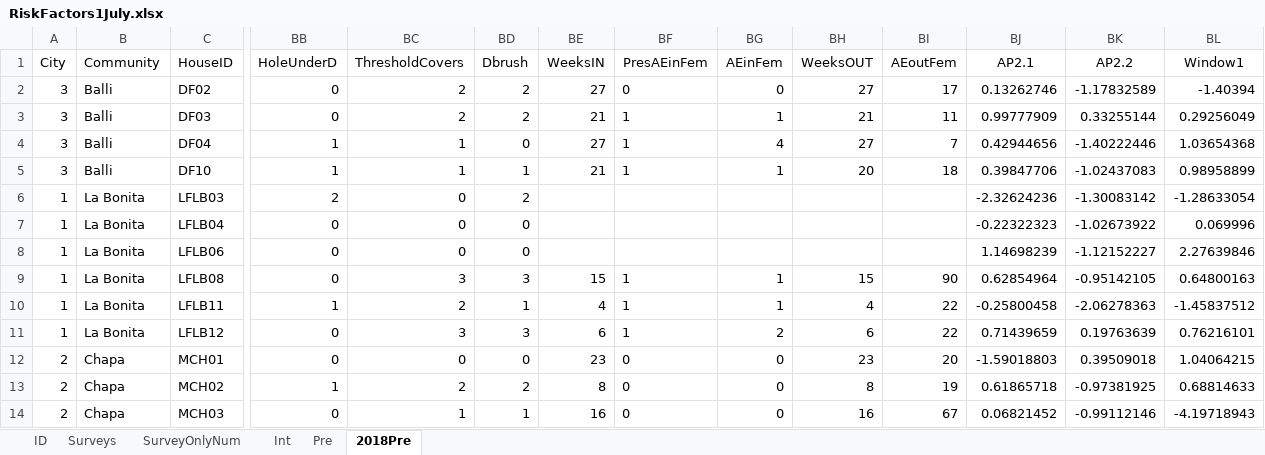
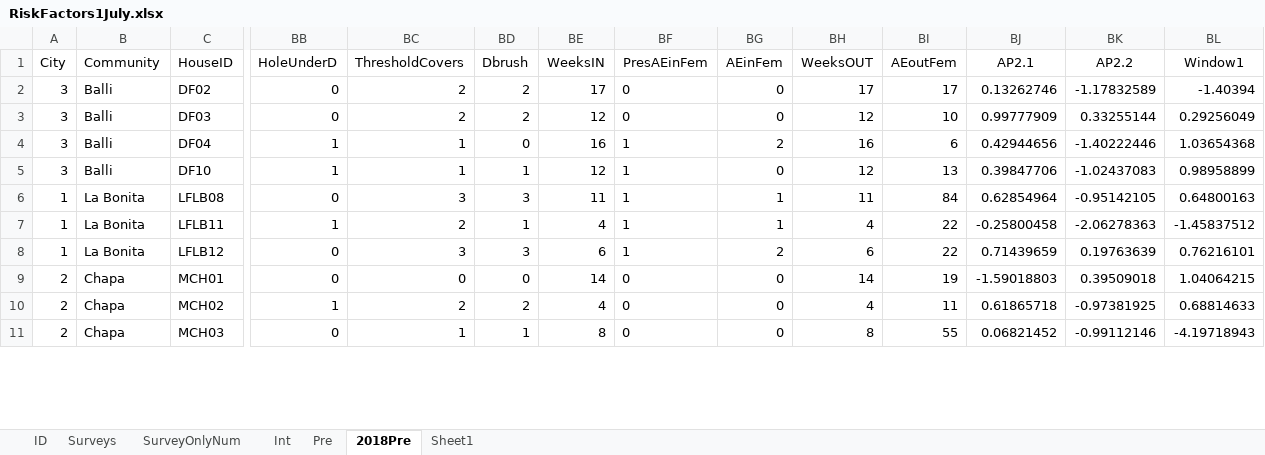
Before and after one commit to jgjuarez/RiskFactorsLRGV, an Excel workbook: RiskFactors1July.xlsx, sheet 2018Pre, drawn as a sheet; only a part is shown, gaps mark what is left out; values as stored, in another font and other column widths than the file's, no borders; removed rows and columns are numbered as before the commit, all else as after; rows hold the shown columns only; the diff covers the shown part only; the diff names each change by its address in the sheet, - before the commit and + after, or states it on an @@ line.

```diff
--- a/RiskFactors1July.xlsx (sheet 2018Pre)
+++ b/RiskFactors1July.xlsx (sheet 2018Pre)
+sheet tab: Sheet1
-BE2 (WeeksIN): 27
+BE2 (WeeksIN): 17
-BH2 (WeeksOUT): 27
+BH2 (WeeksOUT): 17
-BE3 (WeeksIN): 21
+BE3 (WeeksIN): 12
-BF3 (PresAEinFem): 1
+BF3 (PresAEinFem): 0
-BG3 (AEinFem): 1
+BG3 (AEinFem): 0
-BH3 (WeeksOUT): 21
+BH3 (WeeksOUT): 12
-BI3 (AEoutFem): 11
+BI3 (AEoutFem): 10
-BE4 (WeeksIN): 27
+BE4 (WeeksIN): 16
-BG4 (AEinFem): 4
+BG4 (AEinFem): 2
-BH4 (WeeksOUT): 27
+BH4 (WeeksOUT): 16
-BI4 (AEoutFem): 7
+BI4 (AEoutFem): 6
-BE5 (WeeksIN): 21
+BE5 (WeeksIN): 12
-BG5 (AEinFem): 1
+BG5 (AEinFem): 0
-BH5 (WeeksOUT): 20
+BH5 (WeeksOUT): 12
-BI5 (AEoutFem): 18
+BI5 (AEoutFem): 13
-row 6: 1 | La Bonita | LFLB03 | 2 | 0 | 2 |  |  |  |  |  | -2.32624236 | -1.30083142 | -1.28633054
-row 7: 1 | La Bonita | LFLB04 | 0 | 0 | 0 |  |  |  |  |  | -0.22322323 | -1.02673922 | 0.069996
-row 8: 1 | La Bonita | LFLB06 | 0 | 0 | 0 |  |  |  |  |  | 1.14698239 | -1.12152227 | 2.27639846
-BE6 (WeeksIN): 15
+BE6 (WeeksIN): 11
-BH6 (WeeksOUT): 15
+BH6 (WeeksOUT): 11
-BI6 (AEoutFem): 90
+BI6 (AEoutFem): 84
-BE9 (WeeksIN): 23
+BE9 (WeeksIN): 14
-BH9 (WeeksOUT): 23
+BH9 (WeeksOUT): 14
-BI9 (AEoutFem): 20
+BI9 (AEoutFem): 19
-BE10 (WeeksIN): 8
+BE10 (WeeksIN): 4
-BH10 (WeeksOUT): 8
+BH10 (WeeksOUT): 4
-BI10 (AEoutFem): 19
+BI10 (AEoutFem): 11
-BE11 (WeeksIN): 16
+BE11 (WeeksIN): 8
-BH11 (WeeksOUT): 16
+BH11 (WeeksOUT): 8
-BI11 (AEoutFem): 67
+BI11 (AEoutFem): 55
```
Also changed, not shown: 5 removed rows and 60 edited cells elsewhere in this sheet, 2 other files.
